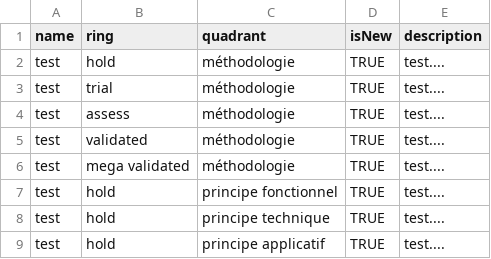
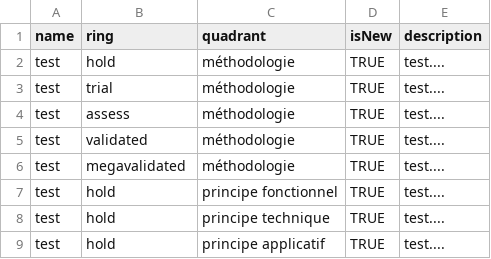
Before and after one commit to etherealy/byor, a CSV file: principes d'archtecture.csv, drawn as a sheet.

Commit message:
test

```diff
--- a/principes d'archtecture.csv
+++ b/principes d'archtecture.csv
@@ -5,3 +5,3 @@ test,assess,méthodologie,TRUE,"test...."
 test,validated,méthodologie,TRUE,"test...."
-test,mega validated,méthodologie,TRUE,"test...."
+test,megavalidated,méthodologie,TRUE,"test...."
 test,hold,principe fonctionnel,TRUE,"test...."
```
